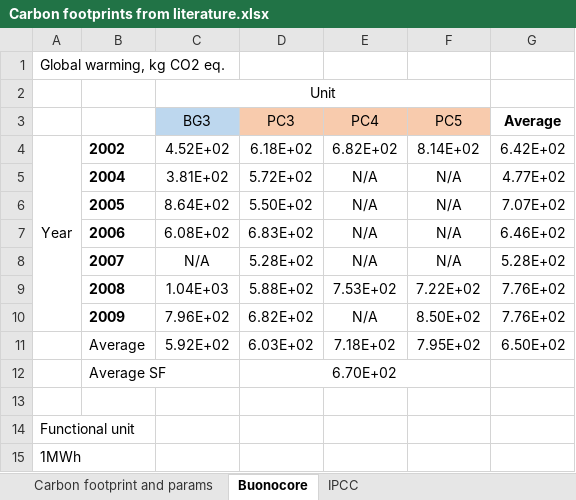
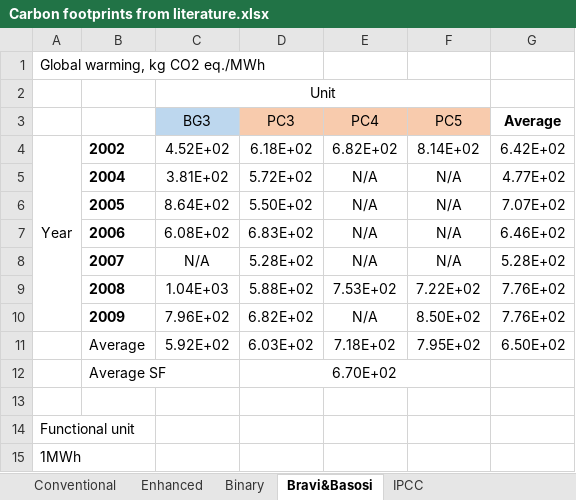
Before and after one commit to a-pau/gsa_geothermal, an Excel workbook: data_and_models/Carbon footprints from literature.xlsx, sheet Bravi&Basosi, drawn as a sheet; values as stored, in another font and other column widths than the file's, no borders; the diff names each change by its address in the sheet, - before the commit and + after, or states it on an @@ line.

```diff
--- a/data_and_models/Carbon footprints from literature.xlsx (sheet Bravi&Basosi)
+++ b/data_and_models/Carbon footprints from literature.xlsx (sheet Bravi&Basosi)
-sheet tab: Carbon footprint and params
+sheet tab: Conventional
-sheet tab: Buonocore
+sheet tab: Bravi&Basosi
+sheet tab: Enhanced
+sheet tab: Binary
-A1: Global warming, kg CO2 eq.
+A1: Global warming, kg CO2 eq./MWh
```
Also changed, not shown: sheet Conventional, formulas that keep their value, 7 other files.
